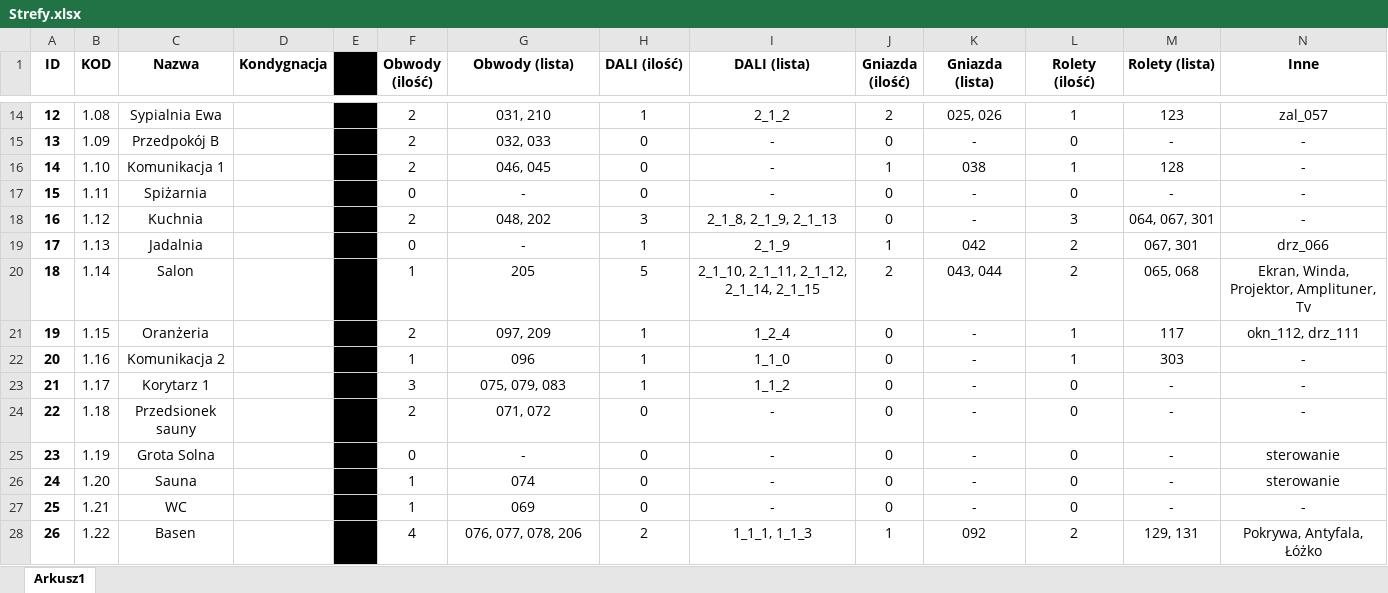
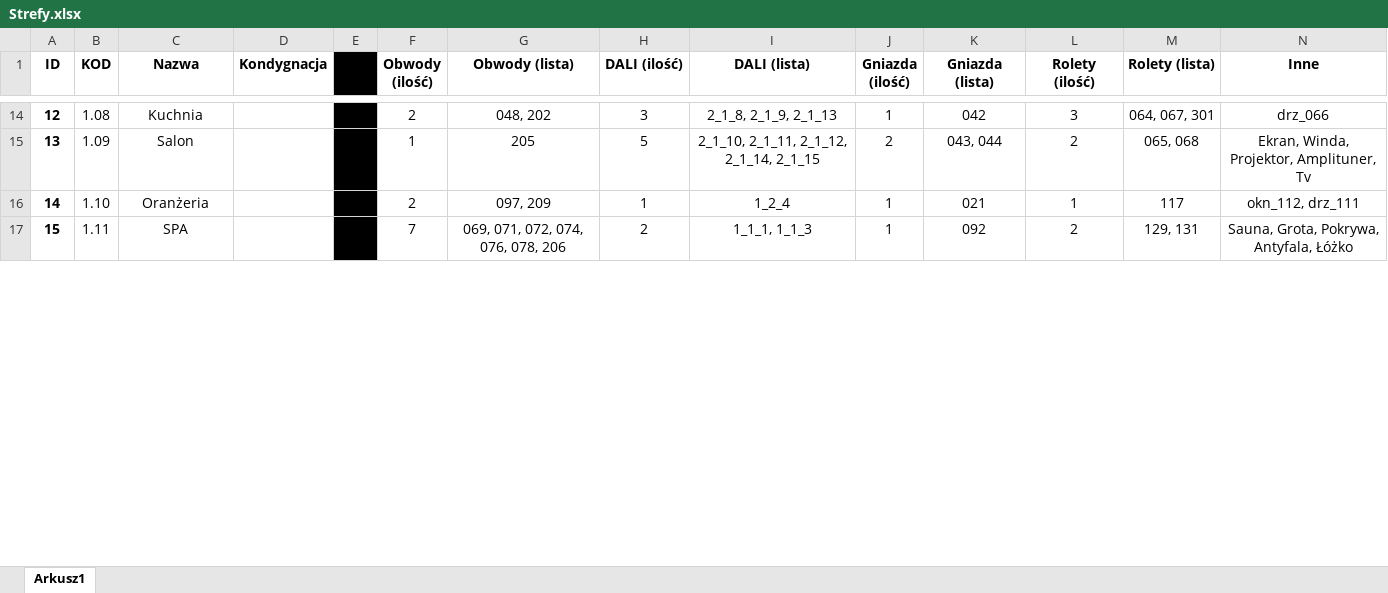
Before and after one commit to RBSystems/Crestron-10, an Excel workbook: Kurasik/doc/Strefy.xlsx, sheet Arkusz1, drawn as a sheet; only a part is shown, gaps mark what is left out; values as stored, in another font and other column widths than the file's, no borders; removed rows and columns are numbered as before the commit, all else as after; the diff covers the shown part only; the diff names each change by its address in the sheet, - before the commit and + after, or states it on an @@ line.

```diff
--- a/Kurasik/doc/Strefy.xlsx (sheet Arkusz1)
+++ b/Kurasik/doc/Strefy.xlsx (sheet Arkusz1)
-C14 (Nazwa): Sypialnia Ewa
+C14 (Nazwa): Kuchnia
-G14 (Obwody (lista)): 031, 210
+G14 (Obwody (lista)): 048, 202
-H14 (DALI (ilość)): 1
+H14 (DALI (ilość)): 3
-I14 (DALI (lista)): 2_1_2
+I14 (DALI (lista)): 2_1_8, 2_1_9, 2_1_13
-J14 (Gniazda (ilość)): 2
+J14 (Gniazda (ilość)): 1
-K14 (Gniazda (lista)): 025, 026
+K14 (Gniazda (lista)): 042
-L14 (Rolety (ilość)): 1
+L14 (Rolety (ilość)): 3
-M14 (Rolety (lista)): 123
+M14 (Rolety (lista)): 064, 067, 301
-N14 (Inne): zal_057
+N14 (Inne): drz_066
-row 15: 13 | 1.09 | Przedpokój B |  |  | 2 | 032, 033 | 0 | - | 0 | - | 0 | - | -
-row 16: 14 | 1.10 | Komunikacja 1 |  |  | 2 | 046, 045 | 0 | - | 1 | 038 | 1 | 128 | -
-row 17: 15 | 1.11 | Spiżarnia |  |  | 0 | - | 0 | - | 0 | - | 0 | - | -
-row 18: 16 | 1.12 | Kuchnia |  |  | 2 | 048, 202 | 3 | 2_1_8, 2_1_9, 2_1_13 | 0 | - | 3 | 064, 067, 301 | -
-row 19: 17 | 1.13 | Jadalnia |  |  | 0 | - | 1 | 2_1_9 | 1 | 042 | 2 | 067, 301 | drz_066
@@ column A (ID) renumbered from row 15 down @@
-B15 (KOD): 1.14
+B15 (KOD): 1.09
-B16 (KOD): 1.15
+B16 (KOD): 1.10
-J16 (Gniazda (ilość)): 0
+J16 (Gniazda (ilość)): 1
-K16 (Gniazda (lista)): -
+K16 (Gniazda (lista)): 021
-row 22: 20 | 1.16 | Komunikacja 2 |  |  | 1 | 096 | 1 | 1_1_0 | 0 | - | 1 | 303 | -
-row 23: 21 | 1.17 | Korytarz 1 |  |  | 3 | 075, 079, 083 | 1 | 1_1_2 | 0 | - | 0 | - | -
-row 24: 22 | 1.18 | Przedsionek sauny |  |  | 2 | 071, 072 | 0 | - | 0 | - | 0 | - | -
-row 25: 23 | 1.19 | Grota Solna |  |  | 0 | - | 0 | - | 0 | - | 0 | - | sterowanie
-row 26: 24 | 1.20 | Sauna |  |  | 1 | 074 | 0 | - | 0 | - | 0 | - | sterowanie
-row 27: 25 | 1.21 | WC |  |  | 1 | 069 | 0 | - | 0 | - | 0 | - | -
-B17 (KOD): 1.22
+B17 (KOD): 1.11
-C17 (Nazwa): Basen
+C17 (Nazwa): SPA
-F17 (Obwody (ilość)): 4
+F17 (Obwody (ilość)): 7
-G17 (Obwody (lista)): 076, 077, 078, 206
+G17 (Obwody (lista)): 069, 071, 072, 074, 076, 078, 206
-N17 (Inne): Pokrywa, Antyfala, Łóżko
+N17 (Inne): Sauna, Grota, Pokrywa, Antyfala, Łóżko
```
Also changed, not shown: 1 added row, 5 removed rows, 66 edited cells, cell formats and merged cells elsewhere in this sheet.
